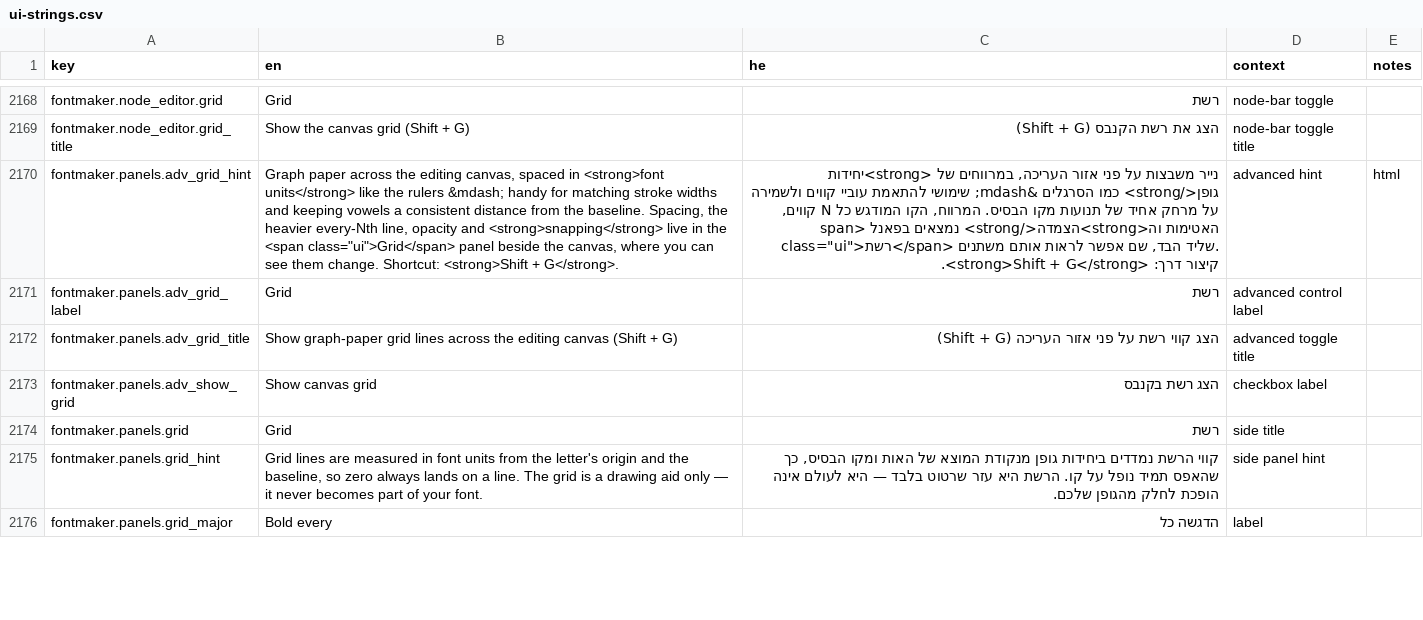
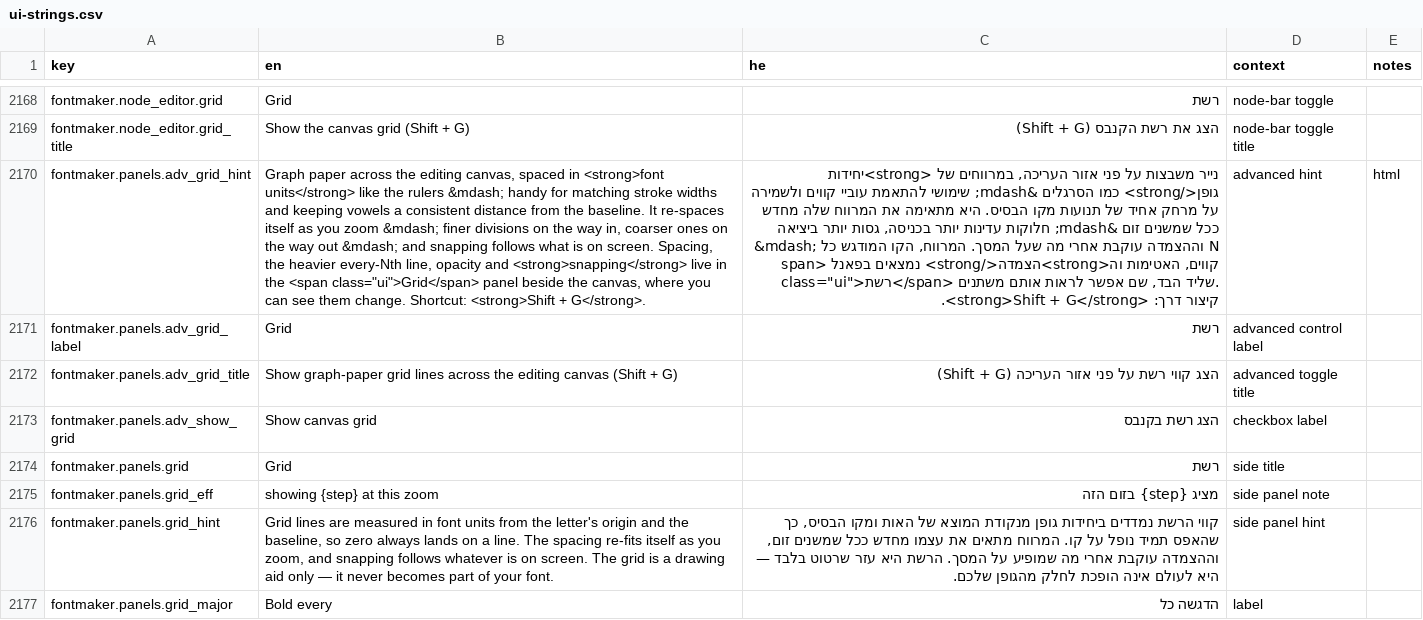
Before and after one commit to Hbleiberg/Hebrew_Blender, a CSV file: locales/ui-strings.csv, drawn as a sheet; only a part is shown, gaps mark what is left out; addresses are those after the commit; the diff covers the shown part only; the diff names each change by its address in the sheet, - before the commit and + after, or states it on an @@ line.

```diff
--- a/locales/ui-strings.csv
+++ b/locales/ui-strings.csv
-B2170 (en): …the baseline. Spacing, the…
+B2170 (en): …the baseline. It re-spaces itself as you zoom &mdash; finer divisions on the way in, coarser ones on the way out &mdash; and snapping follows what is on screen. Spacing, the…
-C2170 (he): …מקו הבסיס. המרווח, הקו…
+C2170 (he): …מקו הבסיס. היא מתאימה את המרווח שלה מחדש ככל שמשנים זום &mdash; חלוקות עדינות יותר בכניסה, גסות יותר ביציאה &mdash; וההצמדה עוקבת אחרי מה שעל המסך. המרווח, הקו…
+row 2175: fontmaker.panels.grid_eff | showing {step} at this zoom | מציג {step} בזום הזה | side panel note
-B2176 (en): …line. The grid is…
+B2176 (en): …line. The spacing re-fits itself as you zoom, and snapping follows whatever is on screen. The grid is…
-C2176 (he): …על קו. הרשת היא…
+C2176 (he): …על קו. המרווח מתאים את עצמו מחדש ככל שמשנים זום, וההצמדה עוקבת אחרי מה שמופיע על המסך. הרשת היא…
```
Also changed, not shown: 1 added row and 6 edited cells elsewhere in this file, 4 other files.
